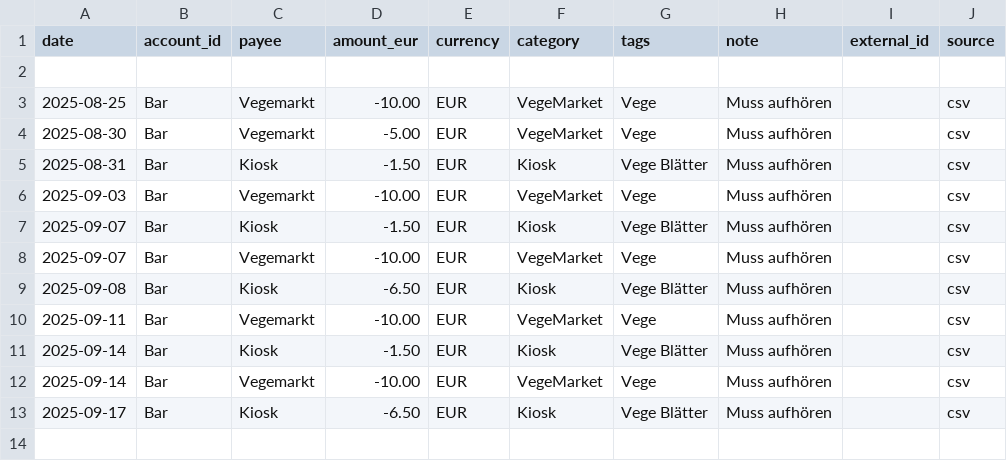
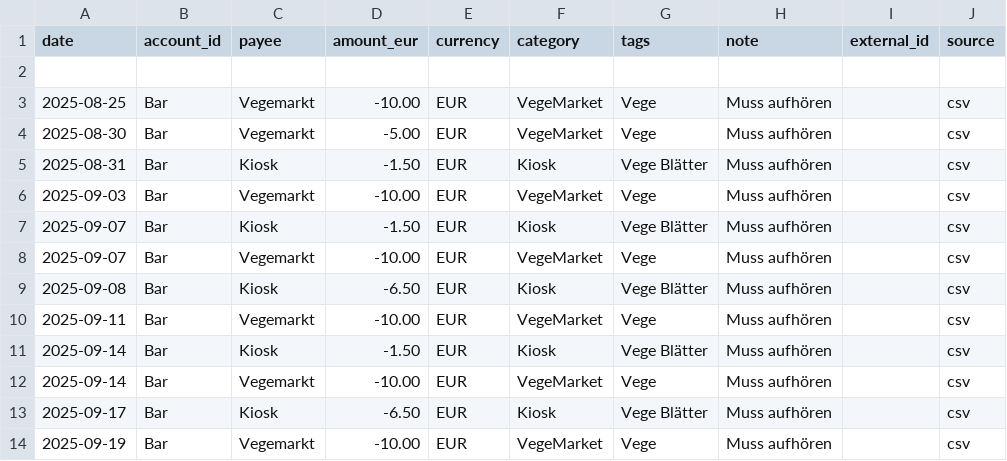
Before and after one commit to abdel0909/finanz-agent, a CSV file: data/inbox/spa.csv, drawn as a sheet.

Commit message:
Update spa.csv

```diff
--- a/data/inbox/spa.csv
+++ b/data/inbox/spa.csv
@@ -13 +13,2 @@ date,account_id,payee,amount_eur,currency,category,tags,note,external_id,source
 2025-09-17,Bar,Kiosk,-6.50,EUR,Kiosk,Vege Blätter ,"Muss aufhören ",,csv
+2025-09-19,Bar,Vegemarkt,-10.00,EUR,VegeMarket,Vege,"Muss aufhören ",,csv
```
